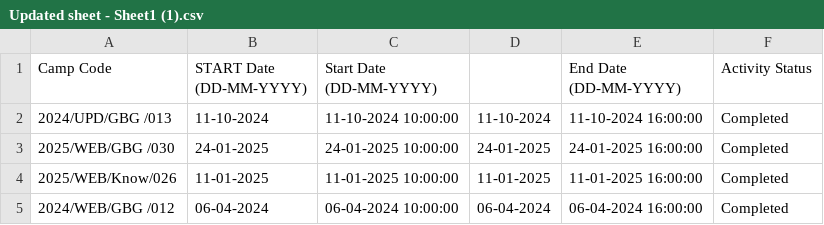
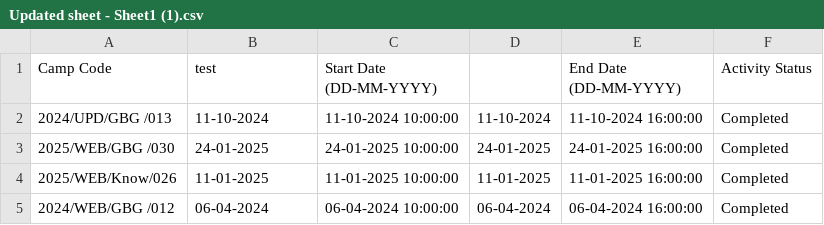
Before and after one commit to ColoredCow/goonj, a CSV file: wp-content/civi-extensions/goonjcustom/cli/Updated sheet - Sheet1 (1).csv, drawn as a sheet; only a part is shown.

Commit message:
update import sheet

```diff
--- a/wp-content/civi-extensions/goonjcustom/cli/Updated sheet - Sheet1 (1).csv
+++ b/wp-content/civi-extensions/goonjcustom/cli/Updated sheet - Sheet1 (1).csv
@@ -1,2 +1,2 @@
-Camp Code,START Date (DD-MM-YYYY),Start Date (DD-MM-YYYY),,End Date (DD-MM-YYYY),Activity Status
+Camp Code,test,Start Date (DD-MM-YYYY),,End Date (DD-MM-YYYY),Activity Status
 2024/UPD/GBG /013,11-10-2024,11-10-2024 10:00:00,11-10-2024,11-10-2024 16:00:00,Completed
```
